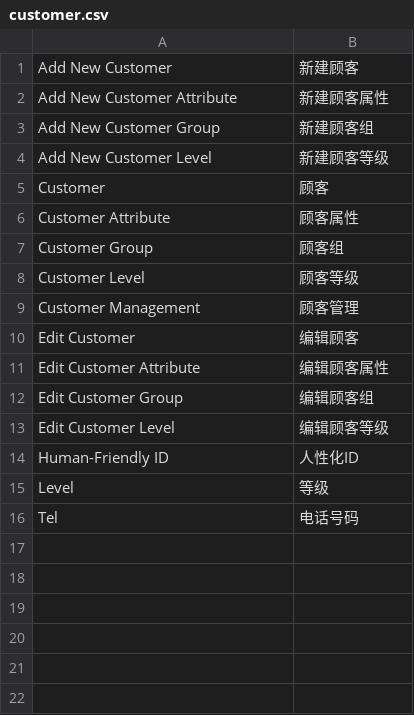
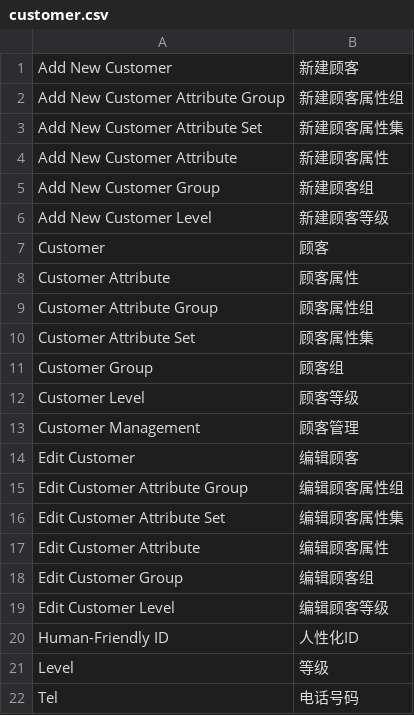
Before and after one commit to peachyang/py_website, a CSV file: app/i18n/zh-CN/customer.csv, drawn as a sheet.

```diff
--- a/app/i18n/zh-CN/customer.csv
+++ b/app/i18n/zh-CN/customer.csv
@@ -1,2 +1,4 @@
 "Add New Customer","新建顾客"
+"Add New Customer Attribute Group","新建顾客属性组"
+"Add New Customer Attribute Set","新建顾客属性集"
 "Add New Customer Attribute","新建顾客属性"
@@ -6,2 +8,4 @@
 "Customer Attribute","顾客属性"
+"Customer Attribute Group","顾客属性组"
+"Customer Attribute Set","顾客属性集"
 "Customer Group","顾客组"
@@ -10,2 +14,4 @@
 "Edit Customer","编辑顾客"
+"Edit Customer Attribute Group","编辑顾客属性组"
+"Edit Customer Attribute Set","编辑顾客属性集"
 "Edit Customer Attribute","编辑顾客属性"
```
Also changed, not shown: app/i18n/zh-CN/eav.csv, 38 other files.
